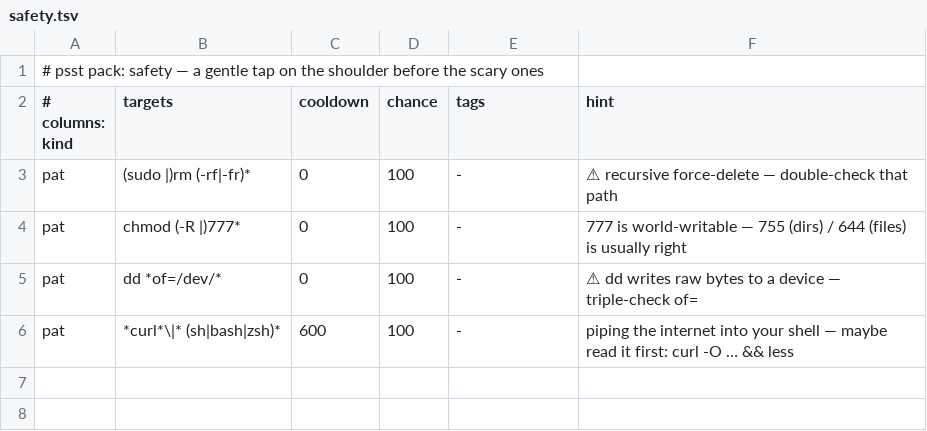
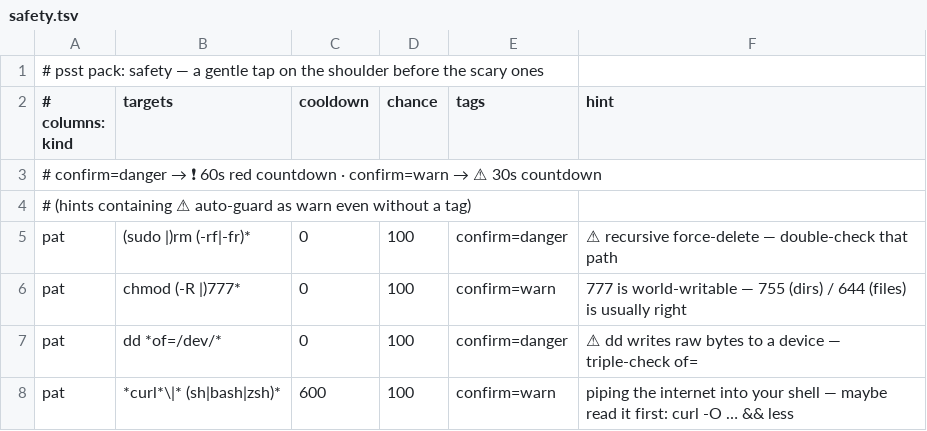
Before and after one commit to fire17/psst, a TSV file: packs/safety.tsv, drawn as a sheet; addresses are those after the commit; the diff names each change by its address in the sheet, - before the commit and + after, or states it on an @@ line.

```diff
--- a/packs/safety.tsv
+++ b/packs/safety.tsv
+row 3: # confirm=danger → ❗ 60s red countdown · confirm=warn → ⚠ 30s countdown
+row 4: # (hints containing ⚠ auto-guard as warn even without a tag)
-E5 (tags): -
+E5 (tags): confirm=danger
-E6 (tags): -
+E6 (tags): confirm=warn
-E7 (tags): -
+E7 (tags): confirm=danger
-E8 (tags): -
+E8 (tags): confirm=warn
```
Also changed, not shown: 6 other files.
